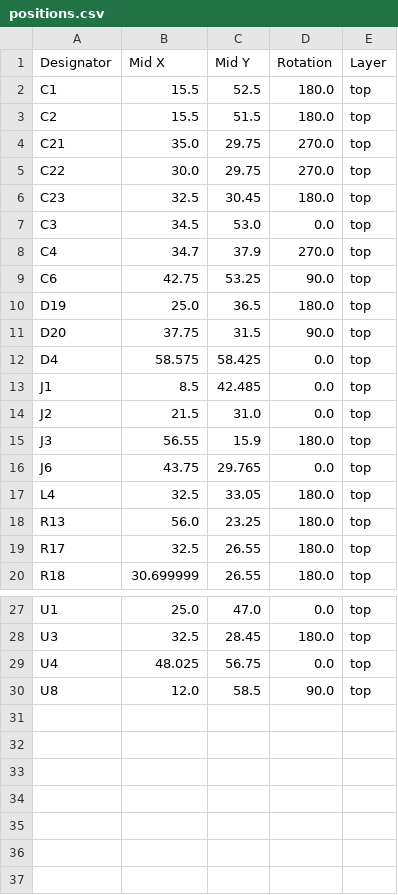
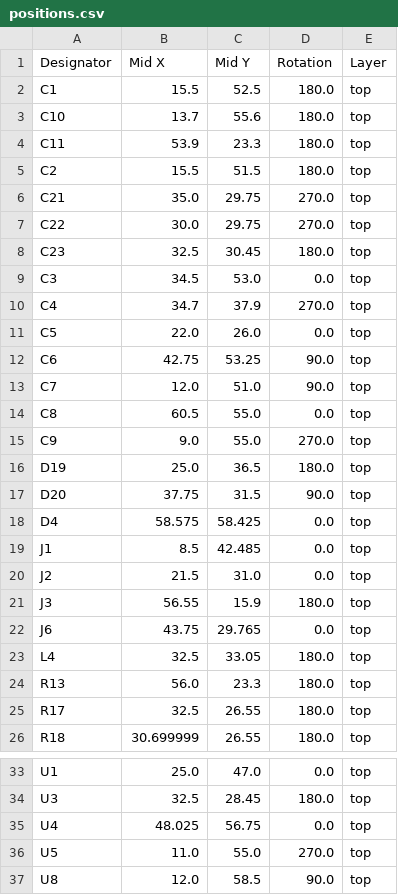
Before and after one commit to revk/ESP32-EnvMon, a CSV file: PCB/Env2/production/positions.csv, drawn as a sheet; only a part is shown, gaps mark what is left out.

```diff
--- a/PCB/Env2/production/positions.csv
+++ b/PCB/Env2/production/positions.csv
@@ -2,2 +2,4 @@
 C1,15.5,52.5,180.0,top
+C10,13.7,55.6,180.0,top
+C11,53.9,23.3,180.0,top
 C2,15.5,51.5,180.0,top
@@ -8,3 +10,7 @@ C3,34.5,53.0,0.0,top
 C4,34.7,37.9,270.0,top
+C5,22.0,26.0,0.0,top
 C6,42.75,53.25,90.0,top
+C7,12.0,51.0,90.0,top
+C8,60.5,55.0,0.0,top
+C9,9.0,55.0,270.0,top
 D19,25.0,36.5,180.0,top
@@ -17,3 +23,3 @@ J6,43.75,29.765,0.0,top
 L4,32.5,33.05,180.0,top
-R13,56.0,23.25,180.0,top
+R13,56.0,23.3,180.0,top
 R17,32.5,26.55,180.0,top
@@ -29,2 +35,3 @@ U3,32.5,28.45,180.0,top
 U4,48.025,56.75,0.0,top
+U5,11.0,55.0,270.0,top
 U8,12.0,58.5,90.0,top
```
Also changed, not shown: PCB/Env2/production/bom.csv, PCB/Env2/production/designators.csv, 11 other files.
